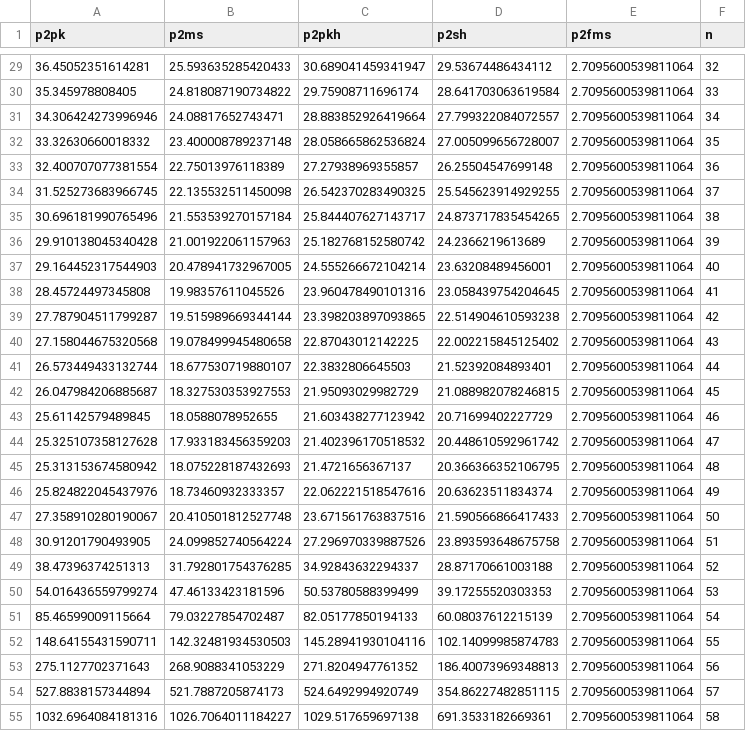
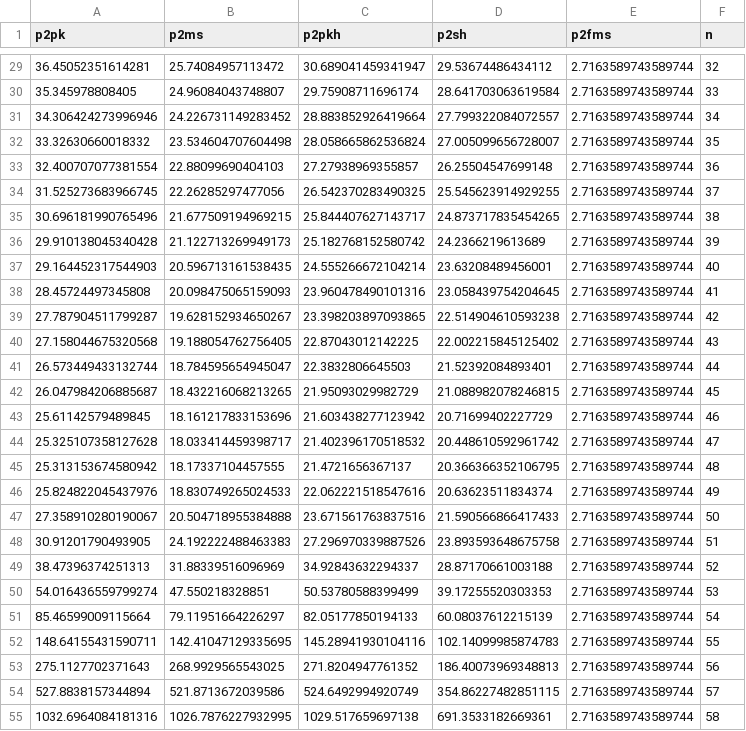
Before and after one commit to aehrm/itsec-practicum-report-2020, a CSV file: plot1.csv, drawn as a sheet; only a part is shown, gaps mark what is left out; the diff covers the shown part only.

```diff
--- a/plot1.csv
+++ b/plot1.csv
@@ -29,27 +29,27 @@
-36.45052351614281,25.593635285420433,30.689041459341947,29.53674486434112,2.7095600539811064,32
-35.345978808405,24.818087190734822,29.75908711696174,28.641703063619584,2.7095600539811064,33
-34.306424273996946,24.08817652743471,28.883852926419664,27.799322084072557,2.7095600539811064,34
-33.32630660018332,23.400008789237148,28.058665862536824,27.005099656728007,2.7095600539811064,35
-32.400707077381554,22.75013976118389,27.27938969355857,26.25504547699148,2.7095600539811064,36
-31.525273683966745,22.135532511450098,26.542370283490325,25.545623914929255,2.7095600539811064,37
-30.696181990765496,21.553539270157184,25.844407627143717,24.873717835454265,2.7095600539811064,38
-29.910138045340428,21.001922061157963,25.182768152580742,24.2366219613689,2.7095600539811064,39
-29.164452317544903,20.478941732967005,24.555266672104214,23.63208489456001,2.7095600539811064,40
-28.45724497345808,19.98357611045526,23.960478490101316,23.058439754204645,2.7095600539811064,41
-27.787904511799287,19.515989669344144,23.398203897093865,22.514904610593238,2.7095600539811064,42
-27.158044675320568,19.078499945480658,22.87043012142225,22.002215845125402,2.7095600539811064,43
-26.573449433132744,18.677530719880107,22.3832806645503,21.52392084893401,2.7095600539811064,44
-26.047984206885687,18.327530353927553,21.95093029982729,21.088982078246815,2.7095600539811064,45
-25.61142579489845,18.0588078952655,21.603438277123942,20.71699402227729,2.7095600539811064,46
-25.325107358127628,17.933183456359203,21.402396170518532,20.448610592961742,2.7095600539811064,47
-25.313153674580942,18.075228187432693,21.4721656367137,20.366366352106795,2.7095600539811064,48
-25.824822045437976,18.73460932333357,22.062221518547616,20.63623511834374,2.7095600539811064,49
-27.358910280190067,20.410501812527748,23.671561763837516,21.590566866417433,2.7095600539811064,50
-30.91201790493905,24.099852740564224,27.296970339887526,23.893593648675758,2.7095600539811064,51
-38.47396374251313,31.792801754376285,34.92843632294337,28.87170661003188,2.7095600539811064,52
-54.016436559799274,47.46133423181596,50.53780588399499,39.17255520303353,2.7095600539811064,53
-85.46599009115664,79.03227854702487,82.05177850194133,60.08037612215139,2.7095600539811064,54
-148.64155431590711,142.32481934530503,145.28941930104116,102.14099985874783,2.7095600539811064,55
-275.1127702371643,268.9088341053229,271.8204947761352,186.40073969348813,2.7095600539811064,56
-527.8838157344894,521.7887205874173,524.6492994920749,354.86227482851115,2.7095600539811064,57
-1032.6964084181316,1026.7064011184227,1029.517659697138,691.3533182669361,2.7095600539811064,58
+36.45052351614281,25.74084957113472,30.689041459341947,29.53674486434112,2.7163589743589744,32
+35.345978808405,24.96084043748807,29.75908711696174,28.641703063619584,2.7163589743589744,33
+34.306424273996946,24.226731149283452,28.883852926419664,27.799322084072557,2.7163589743589744,34
+33.32630660018332,23.534604707604498,28.058665862536824,27.005099656728007,2.7163589743589744,35
+32.400707077381554,22.88099690404103,27.27938969355857,26.25504547699148,2.7163589743589744,36
+31.525273683966745,22.26285297477056,26.542370283490325,25.545623914929255,2.7163589743589744,37
+30.696181990765496,21.677509194969215,25.844407627143717,24.873717835454265,2.7163589743589744,38
+29.910138045340428,21.122713269949173,25.182768152580742,24.2366219613689,2.7163589743589744,39
+29.164452317544903,20.596713161538435,24.555266672104214,23.63208489456001,2.7163589743589744,40
+28.45724497345808,20.098475065159093,23.960478490101316,23.058439754204645,2.7163589743589744,41
+27.787904511799287,19.628152934650267,23.398203897093865,22.514904610593238,2.7163589743589744,42
+27.158044675320568,19.188054762756405,22.87043012142225,22.002215845125402,2.7163589743589744,43
+26.573449433132744,18.784595654945047,22.3832806645503,21.52392084893401,2.7163589743589744,44
+26.047984206885687,18.432216068213265,21.95093029982729,21.088982078246815,2.7163589743589744,45
+25.61142579489845,18.161217833153696,21.603438277123942,20.71699402227729,2.7163589743589744,46
+25.325107358127628,18.033414459398717,21.402396170518532,20.448610592961742,2.7163589743589744,47
+25.313153674580942,18.17337104457555,21.4721656367137,20.366366352106795,2.7163589743589744,48
+25.824822045437976,18.830749265024533,22.062221518547616,20.63623511834374,2.7163589743589744,49
+27.358910280190067,20.504718955384888,23.671561763837516,21.590566866417433,2.7163589743589744,50
+30.91201790493905,24.192222488463383,27.296970339887526,23.893593648675758,2.7163589743589744,51
+38.47396374251313,31.88339516096969,34.92843632294337,28.87170661003188,2.7163589743589744,52
+54.016436559799274,47.550218328851,50.53780588399499,39.17255520303353,2.7163589743589744,53
+85.46599009115664,79.11951664226297,82.05177850194133,60.08037612215139,2.7163589743589744,54
+148.64155431590711,142.41047129335695,145.28941930104116,102.14099985874783,2.7163589743589744,55
+275.1127702371643,268.9929565543025,271.8204947761352,186.40073969348813,2.7163589743589744,56
+527.8838157344894,521.8713672039586,524.6492994920749,354.86227482851115,2.7163589743589744,57
+1032.6964084181316,1026.7876227932995,1029.517659697138,691.3533182669361,2.7163589743589744,58
```
Also changed, not shown: 58 edited cells elsewhere in this file, plot2-fit.csv, plot2-points.csv, 5 other files.
